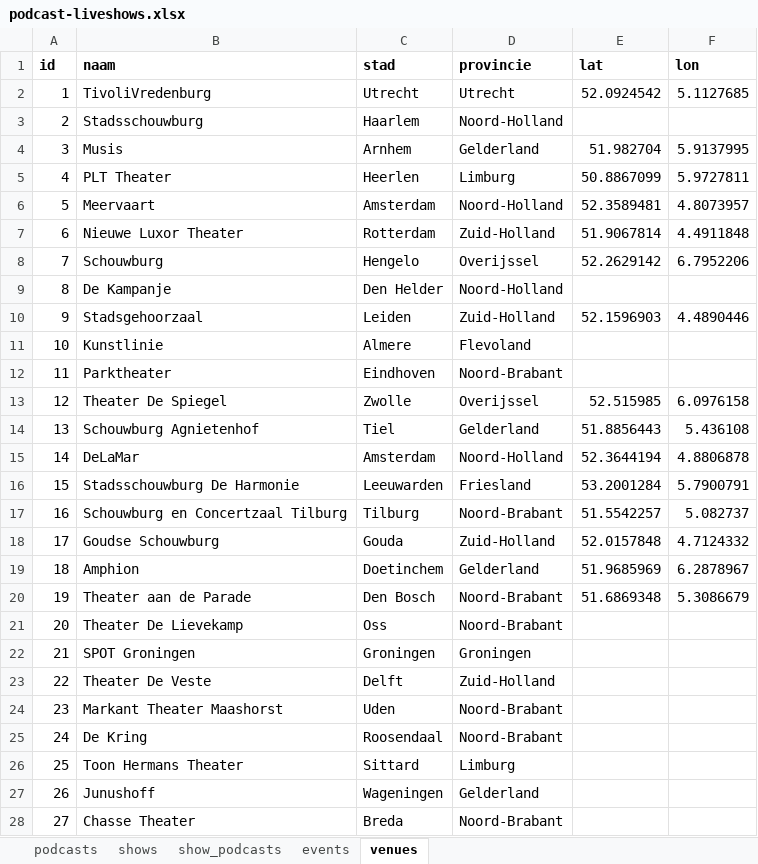
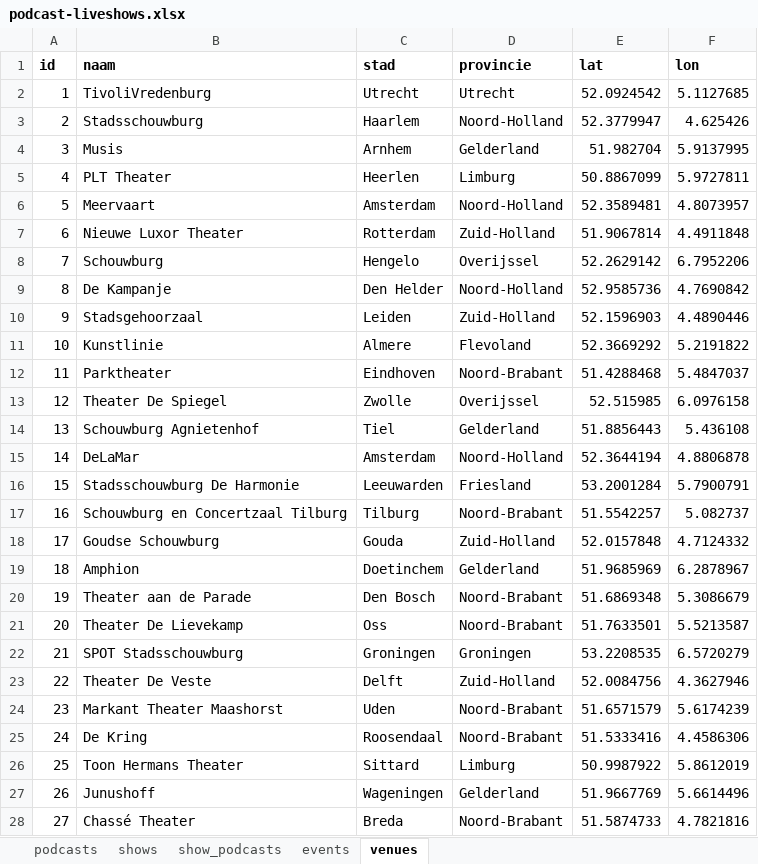
Before and after one commit to minksol-bit/podcast-liveshows, an Excel workbook: data/podcast-liveshows.xlsx, sheet venues, drawn as a sheet; values as stored, in another font and other column widths than the file's, no borders; the diff names each change by its address in the sheet, - before the commit and + after, or states it on an @@ line.

Commit message:
Aanvangstijden en prijzen van 41 theaterpaginas, alle 27 zalen op de kaart, uitverkocht zichtbaar, CLAUDE.md bijgewerkt

```diff
--- a/data/podcast-liveshows.xlsx (sheet venues)
+++ b/data/podcast-liveshows.xlsx (sheet venues)
-E3 (lat): (empty)
+E3 (lat): 52.3779947
-F3 (lon): (empty)
+F3 (lon): 4.625426
-E9 (lat): (empty)
+E9 (lat): 52.9585736
-F9 (lon): (empty)
+F9 (lon): 4.7690842
-E11 (lat): (empty)
+E11 (lat): 52.3669292
-F11 (lon): (empty)
+F11 (lon): 5.2191822
-E12 (lat): (empty)
+E12 (lat): 51.4288468
-F12 (lon): (empty)
+F12 (lon): 5.4847037
-E21 (lat): (empty)
+E21 (lat): 51.7633501
-F21 (lon): (empty)
+F21 (lon): 5.5213587
-B22 (naam): SPOT Groningen
+B22 (naam): SPOT Stadsschouwburg
-E22 (lat): (empty)
+E22 (lat): 53.2208535
-F22 (lon): (empty)
+F22 (lon): 6.5720279
-E23 (lat): (empty)
+E23 (lat): 52.0084756
-F23 (lon): (empty)
+F23 (lon): 4.3627946
-E24 (lat): (empty)
+E24 (lat): 51.6571579
-F24 (lon): (empty)
+F24 (lon): 5.6174239
-E25 (lat): (empty)
+E25 (lat): 51.5333416
-F25 (lon): (empty)
+F25 (lon): 4.4586306
-E26 (lat): (empty)
+E26 (lat): 50.9987922
-F26 (lon): (empty)
+F26 (lon): 5.8612019
-E27 (lat): (empty)
+E27 (lat): 51.9667769
-F27 (lon): (empty)
+F27 (lon): 5.6614496
-B28 (naam): Chasse Theater
+B28 (naam): Chassé Theater
-E28 (lat): (empty)
+E28 (lat): 51.5874733
-F28 (lon): (empty)
+F28 (lon): 4.7821816
```
Also changed, not shown: sheet events, 9 other files.
